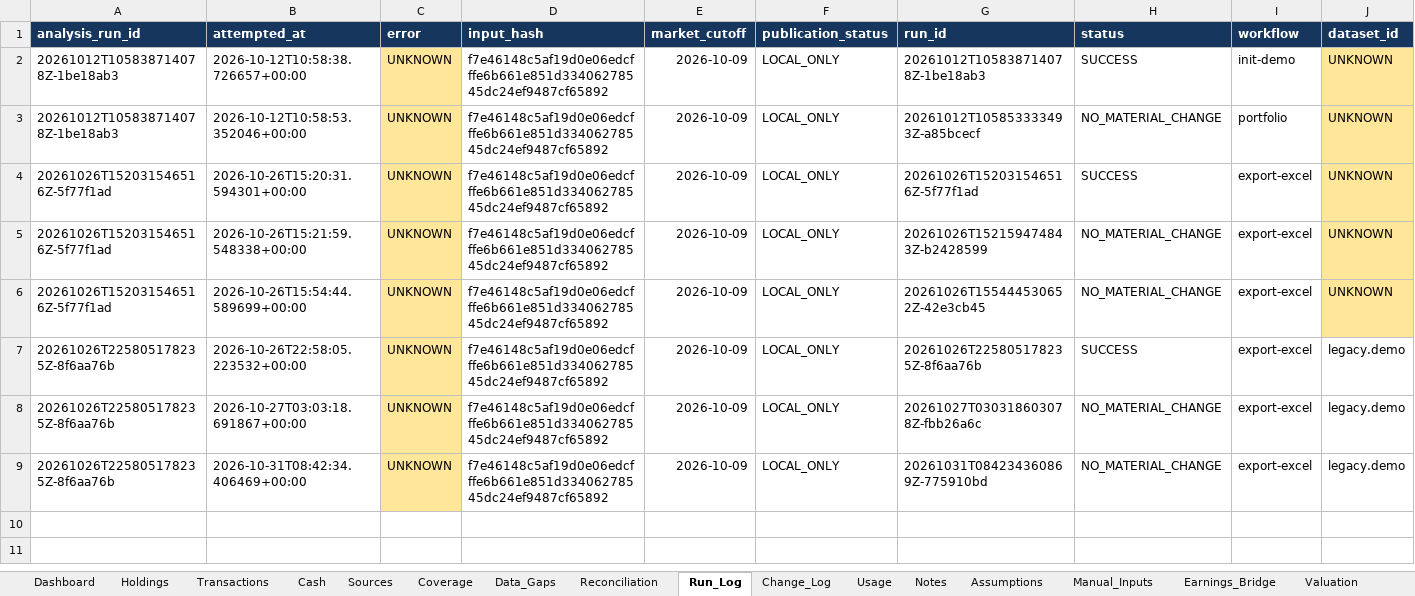
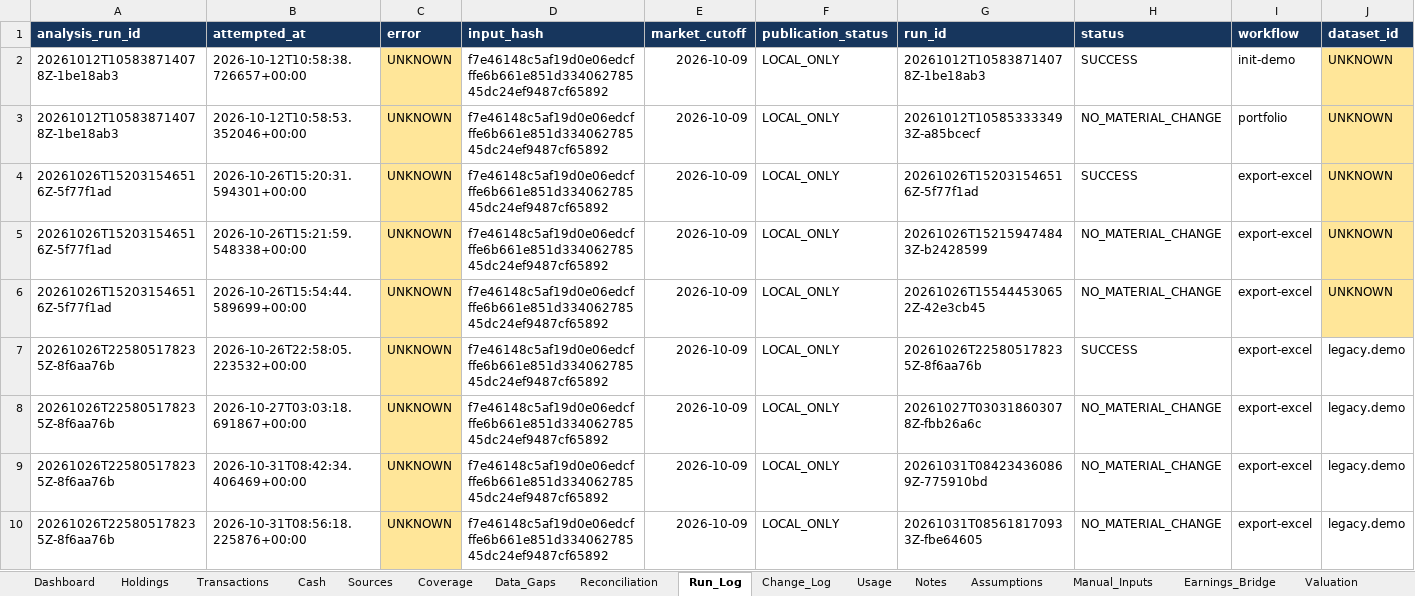
Before and after one commit to ahmedvirani010-art/Investment-Codex, an Excel workbook: workbooks/Investment_Workspace.xlsx, sheet Run_Log, drawn as a sheet; values as stored, in another font and other column widths than the file's, no borders; table styles not drawn; the diff names each change by its address in the sheet, - before the commit and + after, or states it on an @@ line.

Commit message:
research: portfolio 20261031T085618170933Z-fbe64605 [NO_MATERIAL_CHANGE]
Imported from local commit be49a000e05162076517afbbbeded6254838b3c6

```diff
--- a/workbooks/Investment_Workspace.xlsx (sheet Run_Log)
+++ b/workbooks/Investment_Workspace.xlsx (sheet Run_Log)
+row 10: 20261026T225805178235Z-8f6aa76b | 2026-10-31T08:56:18.225876+00:00 | UNKNOWN | f7e46148c5af19d0e06edcfffe6b661e851d33406278545dc24ef9487cf65892 | 2026-10-09 | LOCAL_ONLY | 20261031T085618170933Z-fbe64605 | NO_MATERIAL_CHANGE | export-excel | legacy.demo
```
Also changed, not shown: sheet Usage, sheet Dashboard, 12 other files.
